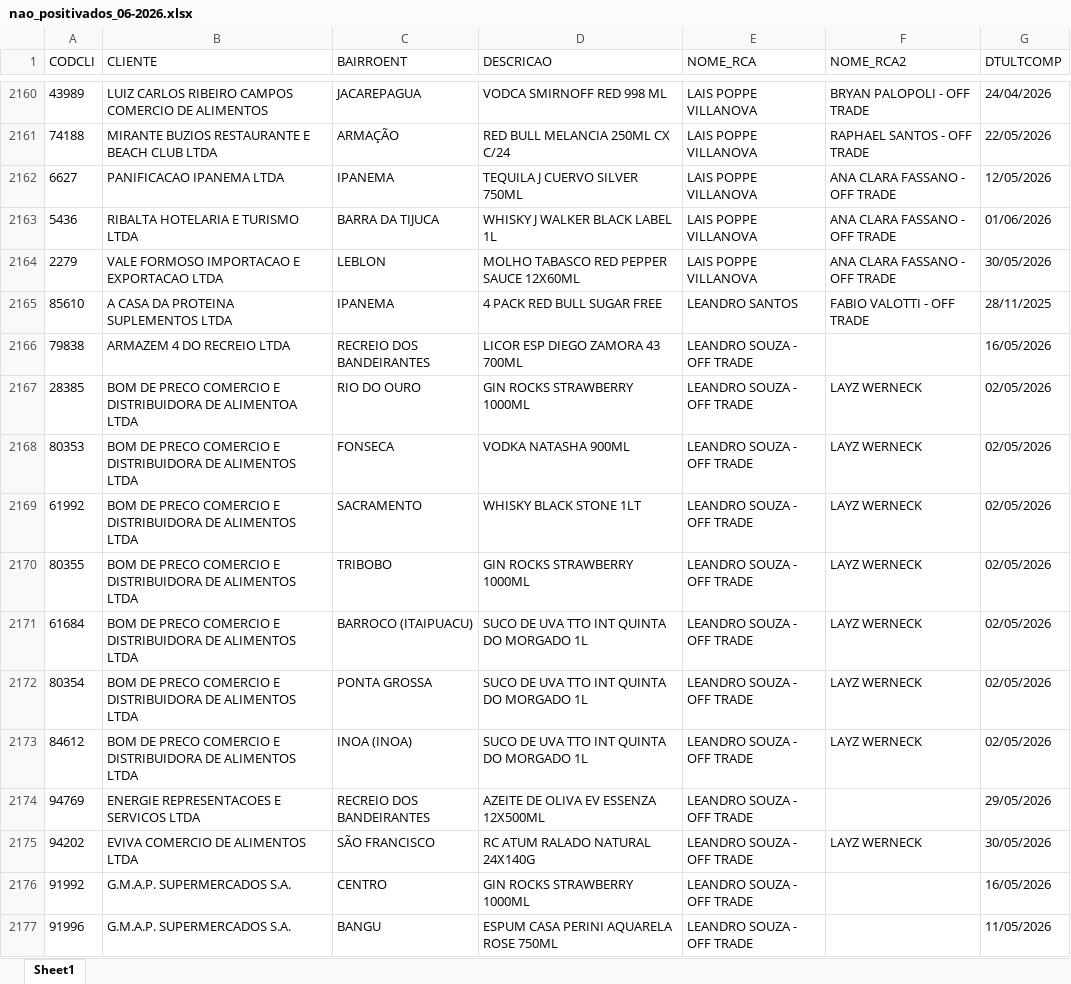
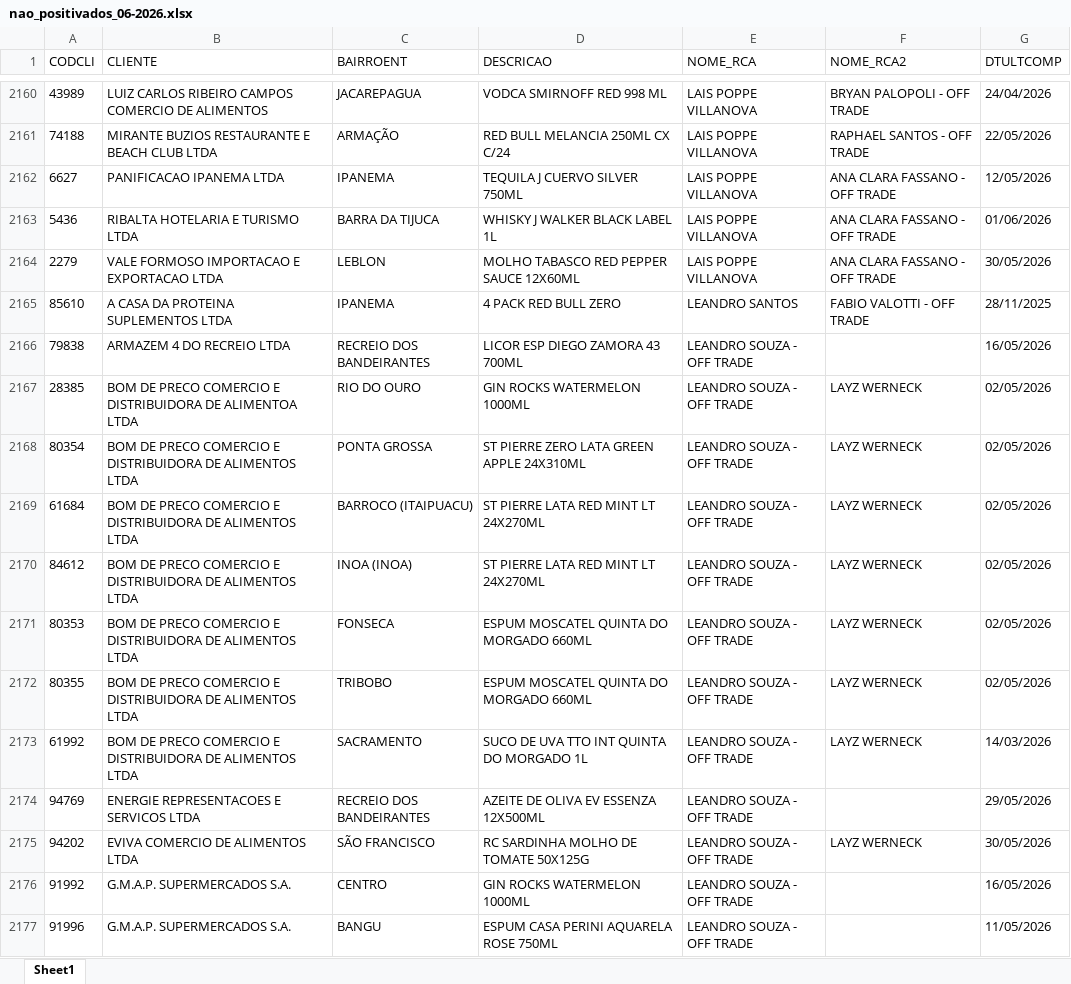
Before and after one commit to leonardocampos-cmd/offtrade, an Excel workbook: nao_positivados_06-2026.xlsx, sheet Sheet1, drawn as a sheet; only a part is shown, gaps mark what is left out; values as stored, in another font and other column widths than the file's, no borders; removed rows and columns are numbered as before the commit, all else as after; the diff covers the shown part only; the diff names each change by its address in the sheet, - before the commit and + after, or states it on an @@ line.

```diff
--- a/nao_positivados_06-2026.xlsx (sheet Sheet1)
+++ b/nao_positivados_06-2026.xlsx (sheet Sheet1)
-D2165 (DESCRICAO): 4 PACK RED BULL SUGAR FREE
+D2165 (DESCRICAO): 4 PACK RED BULL ZERO
-D2167 (DESCRICAO): GIN ROCKS STRAWBERRY 1000ML
+D2167 (DESCRICAO): GIN ROCKS WATERMELON 1000ML
+row 2168: 80354 | BOM DE PRECO COMERCIO E DISTRIBUIDORA DE ALIMENTOS LTDA | PONTA GROSSA | ST PIERRE ZERO LATA GREEN APPLE 24X310ML | LEANDRO SOUZA - OFF TRADE | LAYZ WERNECK | 02/05/2026
+row 2169: 61684 | BOM DE PRECO COMERCIO E DISTRIBUIDORA DE ALIMENTOS LTDA | BARROCO (ITAIPUACU) | ST PIERRE LATA RED MINT LT 24X270ML | LEANDRO SOUZA - OFF TRADE | LAYZ WERNECK | 02/05/2026
+row 2170: 84612 | BOM DE PRECO COMERCIO E DISTRIBUIDORA DE ALIMENTOS LTDA | INOA (INOA) | ST PIERRE LATA RED MINT LT 24X270ML | LEANDRO SOUZA - OFF TRADE | LAYZ WERNECK | 02/05/2026
-D2171 (DESCRICAO): VODKA NATASHA 900ML
+D2171 (DESCRICAO): ESPUM MOSCATEL QUINTA DO MORGADO 660ML
-row 2169: 61992 | BOM DE PRECO COMERCIO E DISTRIBUIDORA DE ALIMENTOS LTDA | SACRAMENTO | WHISKY BLACK STONE 1LT | LEANDRO SOUZA - OFF TRADE | LAYZ WERNECK | 02/05/2026
-D2172 (DESCRICAO): GIN ROCKS STRAWBERRY 1000ML
+D2172 (DESCRICAO): ESPUM MOSCATEL QUINTA DO MORGADO 660ML
-row 2171: 61684 | BOM DE PRECO COMERCIO E DISTRIBUIDORA DE ALIMENTOS LTDA | BARROCO (ITAIPUACU) | SUCO DE UVA TTO INT QUINTA DO MORGADO 1L | LEANDRO SOUZA - OFF TRADE | LAYZ WERNECK | 02/05/2026
-A2173 (CODCLI): 80354
+A2173 (CODCLI): 61992
-C2173 (BAIRROENT): PONTA GROSSA
+C2173 (BAIRROENT): SACRAMENTO
-G2173 (DTULTCOMP): 02/05/2026
+G2173 (DTULTCOMP): 14/03/2026
-row 2173: 84612 | BOM DE PRECO COMERCIO E DISTRIBUIDORA DE ALIMENTOS LTDA | INOA (INOA) | SUCO DE UVA TTO INT QUINTA DO MORGADO 1L | LEANDRO SOUZA - OFF TRADE | LAYZ WERNECK | 02/05/2026
-D2175 (DESCRICAO): RC ATUM RALADO NATURAL 24X140G
+D2175 (DESCRICAO): RC SARDINHA MOLHO DE TOMATE 50X125G
-D2176 (DESCRICAO): GIN ROCKS STRAWBERRY 1000ML
+D2176 (DESCRICAO): GIN ROCKS WATERMELON 1000ML
```
Also changed, not shown: 49 added rows, 46 removed rows, 8 moved rows and 808 edited cells elsewhere in this sheet, 3 other files.
